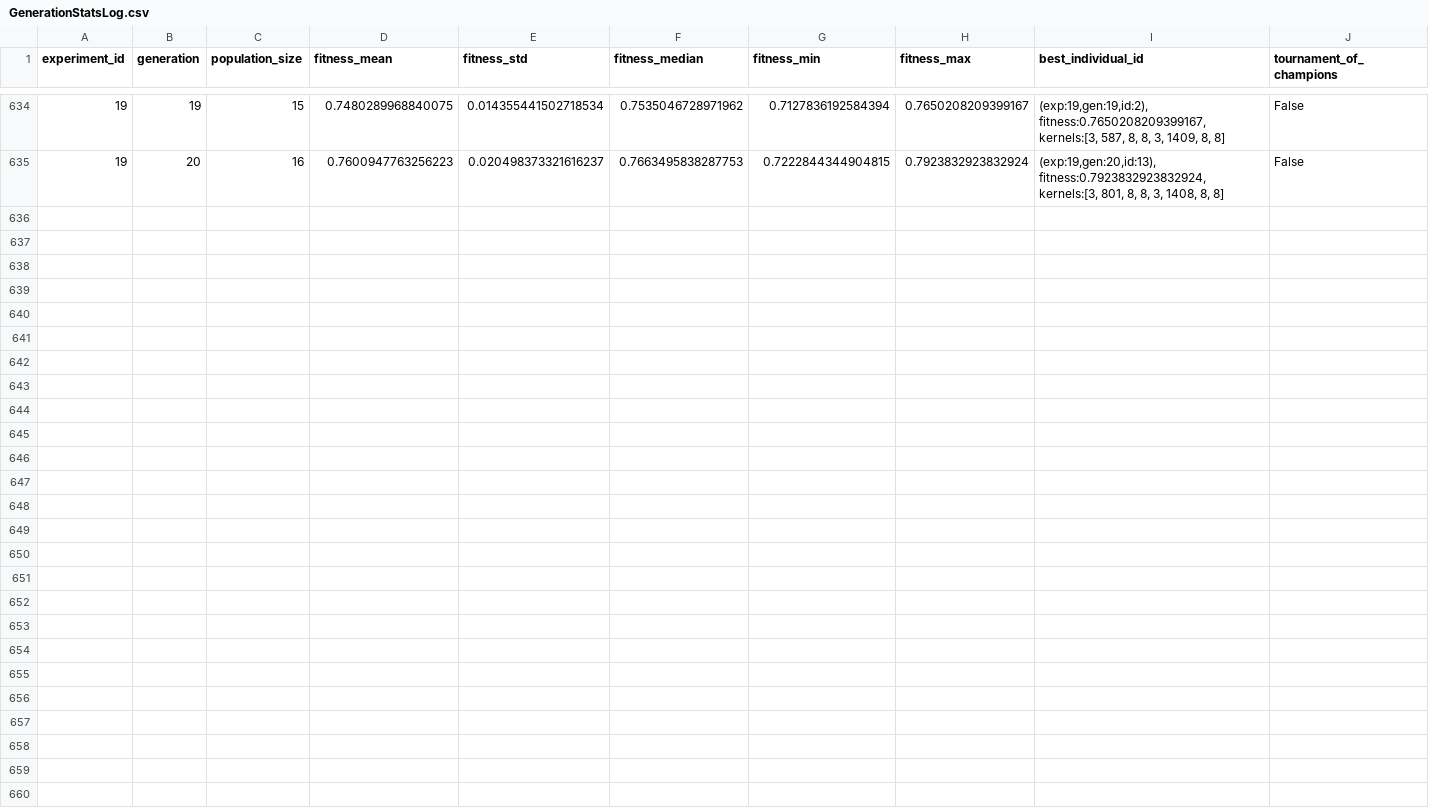
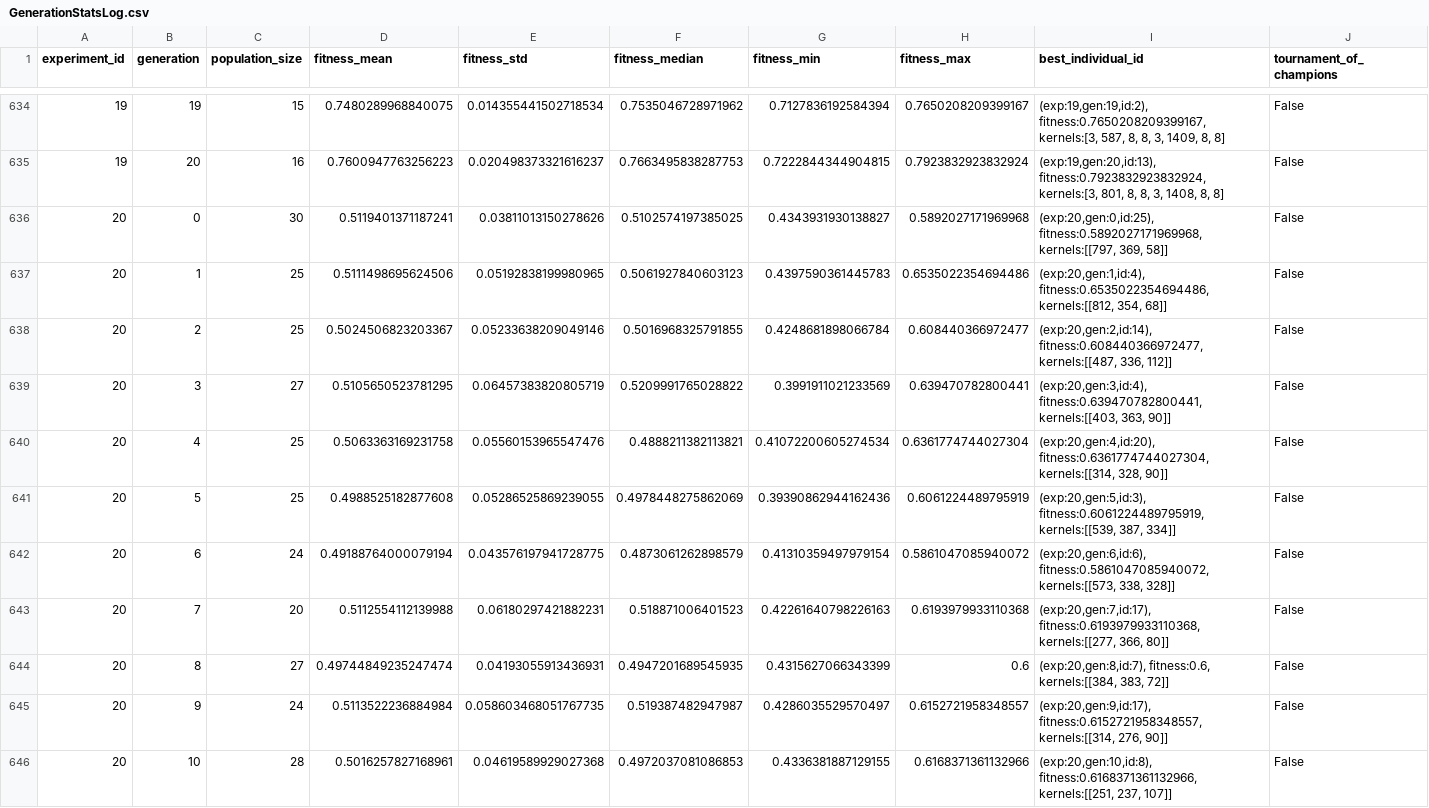
Before and after one commit to emilhar/signal_fusion_nas, a CSV file: SLEAP/Logs/GenerationStatsLog.csv, drawn as a sheet; only a part is shown, gaps mark what is left out; the diff names each change by its address in the sheet, - before the commit and + after, or states it on an @@ line.

Commit message:
Change to one branch. Add omega experiment to csv's

```diff
--- a/SLEAP/Logs/GenerationStatsLog.csv
+++ b/SLEAP/Logs/GenerationStatsLog.csv
+row 636: 20 | 0 | 30 | 0.5119401371187241 | 0.03811013150278626 | 0.5102574197385025 | 0.4343931930138827 | 0.5892027171969968 | (exp:20,gen:0,id:25), fitness:0.5892027171969968, kernels:[[797, 369, 58]] | False
+row 637: 20 | 1 | 25 | 0.5111498695624506 | 0.05192838199980965 | 0.5061927840603123 | 0.4397590361445783 | 0.6535022354694486 | (exp:20,gen:1,id:4), fitness:0.6535022354694486, kernels:[[812, 354, 68]] | False
+row 638: 20 | 2 | 25 | 0.5024506823203367 | 0.05233638209049146 | 0.5016968325791855 | 0.4248681898066784 | 0.608440366972477 | (exp:20,gen:2,id:14), fitness:0.608440366972477, kernels:[[487, 336, 112]] | False
+row 639: 20 | 3 | 27 | 0.5105650523781295 | 0.06457383820805719 | 0.5209991765028822 | 0.3991911021233569 | 0.639470782800441 | (exp:20,gen:3,id:4), fitness:0.639470782800441, kernels:[[403, 363, 90]] | False
+row 640: 20 | 4 | 25 | 0.5063363169231758 | 0.05560153965547476 | 0.4888211382113821 | 0.41072200605274534 | 0.6361774744027304 | (exp:20,gen:4,id:20), fitness:0.6361774744027304, kernels:[[314, 328, 90]] | False
+row 641: 20 | 5 | 25 | 0.4988525182877608 | 0.05286525869239055 | 0.4978448275862069 | 0.39390862944162436 | 0.6061224489795919 | (exp:20,gen:5,id:3), fitness:0.6061224489795919, kernels:[[539, 387, 334]] | False
+row 642: 20 | 6 | 24 | 0.49188764000079194 | 0.043576197941728775 | 0.4873061262898579 | 0.41310359497979154 | 0.5861047085940072 | (exp:20,gen:6,id:6), fitness:0.5861047085940072, kernels:[[573, 338, 328]] | False
+row 643: 20 | 7 | 20 | 0.5112554112139988 | 0.06180297421882231 | 0.518871006401523 | 0.42261640798226163 | 0.6193979933110368 | (exp:20,gen:7,id:17), fitness:0.6193979933110368, kernels:[[277, 366, 80]] | False
+row 644: 20 | 8 | 27 | 0.49744849235247474 | 0.04193055913436931 | 0.4947201689545935 | 0.4315627066343399 | 0.6 | (exp:20,gen:8,id:7), fitness:0.6, kernels:[[384, 383, 72]] | False
+row 645: 20 | 9 | 24 | 0.5113522236884984 | 0.058603468051767735 | 0.519387482947987 | 0.4286035529570497 | 0.6152721958348557 | (exp:20,gen:9,id:17), fitness:0.6152721958348557, kernels:[[314, 276, 90]] | False
+row 646: 20 | 10 | 28 | 0.5016257827168961 | 0.04619589929027368 | 0.4972037081086853 | 0.4336381887129155 | 0.6168371361132966 | (exp:20,gen:10,id:8), fitness:0.6168371361132966, kernels:[[251, 237, 107]] | False
```
Also changed, not shown: SLEAP/Logs/ExperimentStatsLog.csv, 8 other files.
